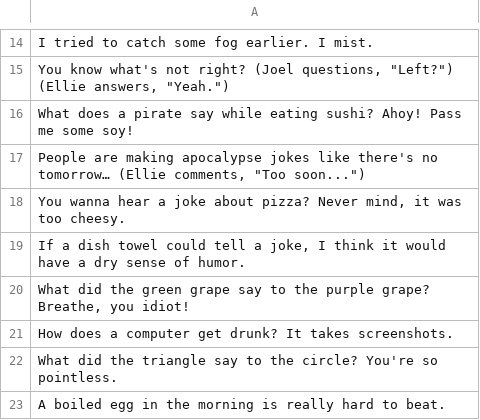
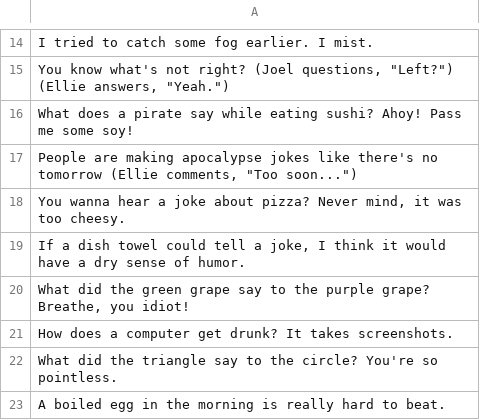
Before and after one commit to nvietto/nopunintended, a CSV file: data.csv, drawn as a sheet; only a part is shown, gaps mark what is left out.

Commit message:
Fixed a Non-ASCII characters warning.

```diff
--- a/data.csv
+++ b/data.csv
@@ -16,3 +16,3 @@
 " What does a pirate say while eating sushi? Ahoy! Pass me some soy!"
-" People are making apocalypse jokes like there's no tomorrow… (Ellie comments, ""Too soon..."")"
+" People are making apocalypse jokes like there's no tomorrow (Ellie comments, ""Too soon..."")"
 " You wanna hear a joke about pizza? Never mind, it was too cheesy."
```
